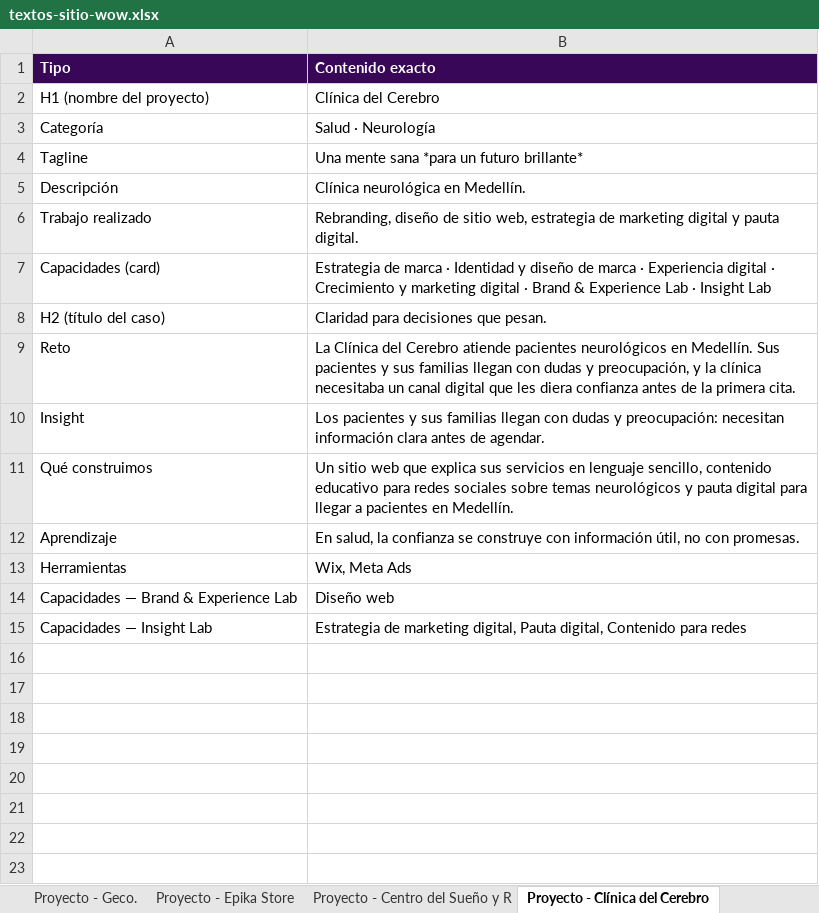
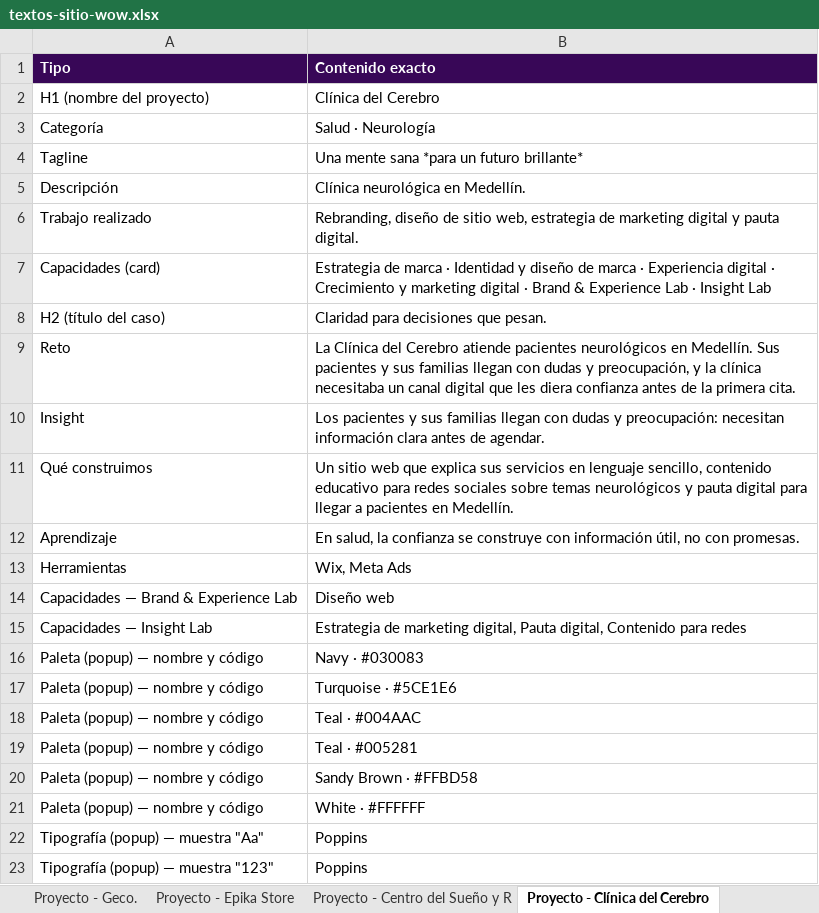
Before and after one commit to workshop-of-wonders/wow-landing, an Excel workbook: textos-sitio-wow.xlsx, sheet Proyecto - Clínica del Cerebro, drawn as a sheet; values as stored, in another font and other column widths than the file's, no borders; the diff names each change by its address in the sheet, - before the commit and + after, or states it on an @@ line.

```diff
--- a/textos-sitio-wow.xlsx (sheet Proyecto - Clínica del Cerebro)
+++ b/textos-sitio-wow.xlsx (sheet Proyecto - Clínica del Cerebro)
+row 16: Paleta (popup) — nombre y código | Navy · #030083
+row 17: Paleta (popup) — nombre y código | Turquoise · #5CE1E6
+row 18: Paleta (popup) — nombre y código | Teal · #004AAC
+row 19: Paleta (popup) — nombre y código | Teal · #005281
+row 20: Paleta (popup) — nombre y código | Sandy Brown · #FFBD58
+row 21: Paleta (popup) — nombre y código | White · #FFFFFF
+row 22: Tipografía (popup) — muestra "Aa" | Poppins
+row 23: Tipografía (popup) — muestra "123" | Poppins
```
Also changed, not shown: sheet Proyecto - Pretty Pets, sheet Proyecto - Seed Capital, sheet Proyecto - AM Studios, sheet Proyecto - Lámparas Milán, sheet Proyecto - Orbit, sheet Proyecto - Geco., 5 more sheets, other sheet tabs.
